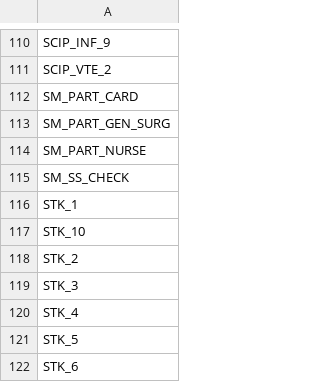
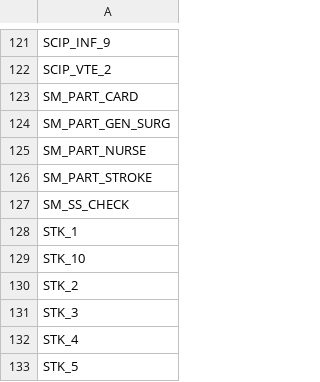
Before and after one commit to jlouie95618/cs229-project, a CSV file: src/feature_labels.csv, drawn as a sheet; only a part is shown, gaps mark what is left out; the shorter side is filled out with more unchanged rows; the diff covers the shown part only.

```diff
--- a/src/feature_labels.csv
+++ b/src/feature_labels.csv
@@ -114,2 +125,3 @@ SM_PART_GEN_SURG
 SM_PART_NURSE
+SM_PART_STROKE
 SM_SS_CHECK
```
Also changed, not shown: 11 added rows elsewhere in this file, 56 other files.
